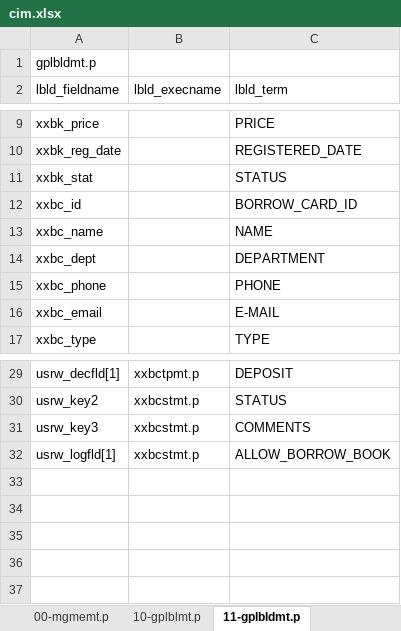
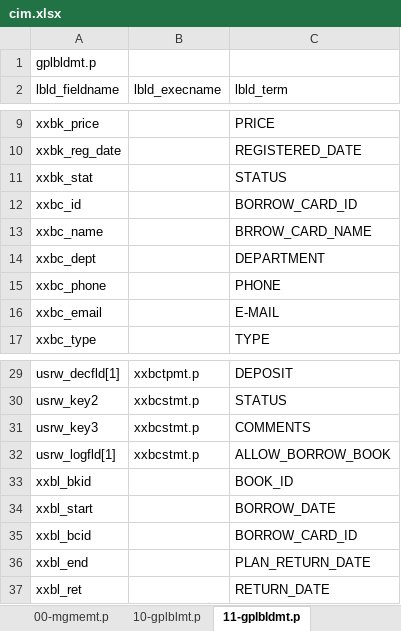
Before and after one commit to chrgu000/ss2k10, an Excel workbook: bookmg/initial/cim.xlsx, sheet 11-gplbldmt.p, drawn as a sheet; only a part is shown, gaps mark what is left out; values as stored, in another font and other column widths than the file's, no borders; the diff names each change by its address in the sheet, - before the commit and + after, or states it on an @@ line.

```diff
--- a/bookmg/initial/cim.xlsx (sheet 11-gplbldmt.p)
+++ b/bookmg/initial/cim.xlsx (sheet 11-gplbldmt.p)
-C13 (lbld_term): NAME
+C13 (lbld_term): BRROW_CARD_NAME
+row 33: xxbl_bkid |  | BOOK_ID
+row 34: xxbl_start |  | BORROW_DATE
+row 35: xxbl_bcid |  | BORROW_CARD_ID
+row 36: xxbl_end |  | PLAN_RETURN_DATE
+row 37: xxbl_ret |  | RETURN_DATE
```
Also changed, not shown: sheet 10-gplblmt.p, sheet 30-mgdlfhmt.p, other sheet tabs, 4 other files.
